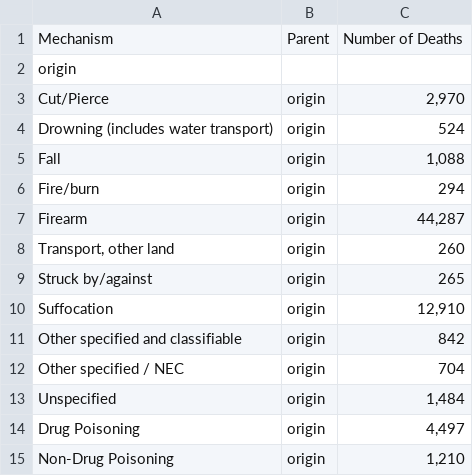
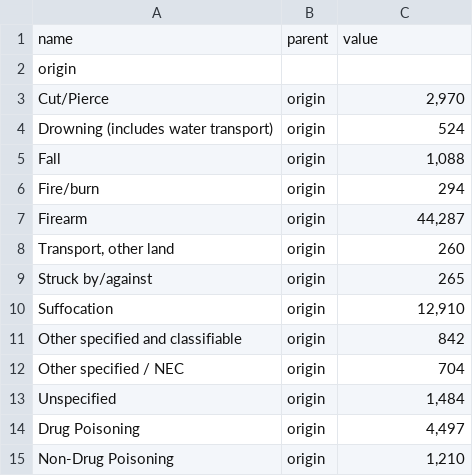
Before and after one commit to DavidHeUX/Testing, a CSV file: treemap.csv, drawn as a sheet.

Commit message:
Add files via upload

```diff
--- a/treemap.csv
+++ b/treemap.csv
@@ -1,2 +1,2 @@
-Mechanism,Parent,Number of Deaths,
+name,parent,value,
 origin,,,
```
